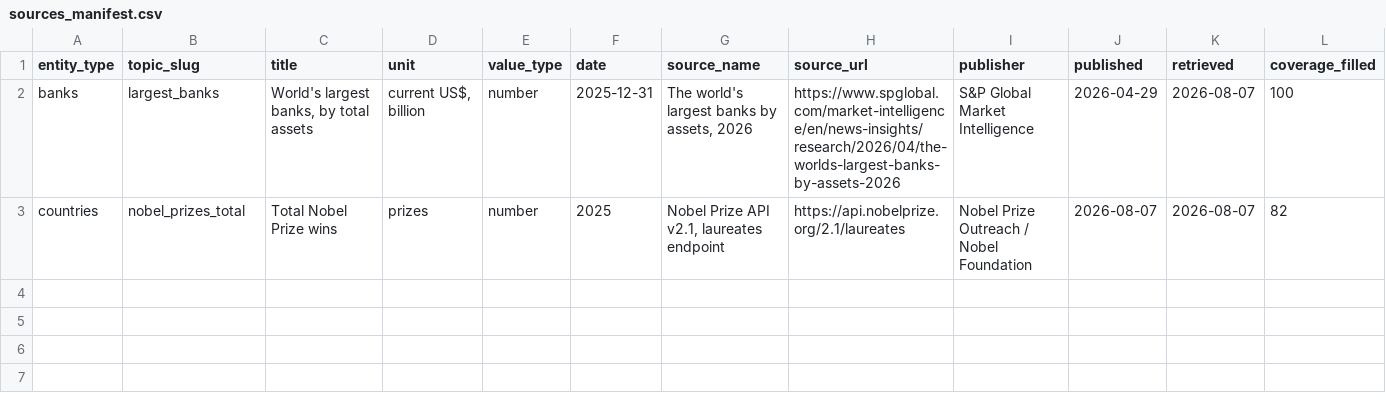
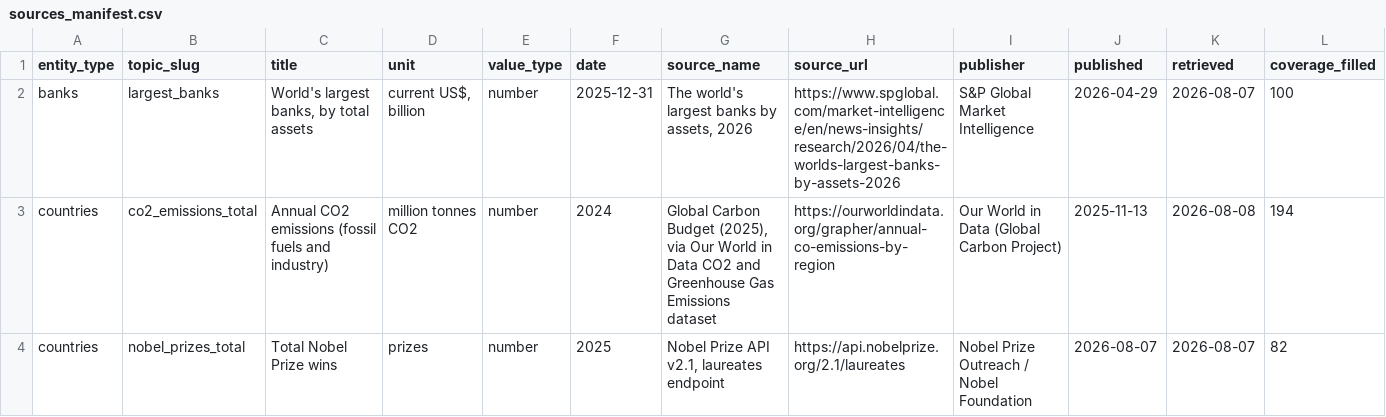
Before and after one commit to kylesayrs/WorldFigures, a CSV file: data/sources_manifest.csv, drawn as a sheet; only a part is shown; rows hold the shown columns only; the diff names each change by its address in the sheet, - before the commit and + after, or states it on an @@ line.

```diff
--- a/data/sources_manifest.csv
+++ b/data/sources_manifest.csv
+row 3: countries | co2_emissions_total | Annual CO2 emissions (fossil fuels and industry) | million tonnes CO2 | number | 2024 | Global Carbon Budget (2025), via Our World in Data CO2 and Greenhouse Gas Emissions dataset | https://ourworldindata.org/grapher/annual-co-emissions-by-region | Our World in Data (Global Carbon Project) | 2025-11-13 | 2026-08-08 | 194
```
Also changed, not shown: data/countries.csv, topics/table_of_contents.csv.
